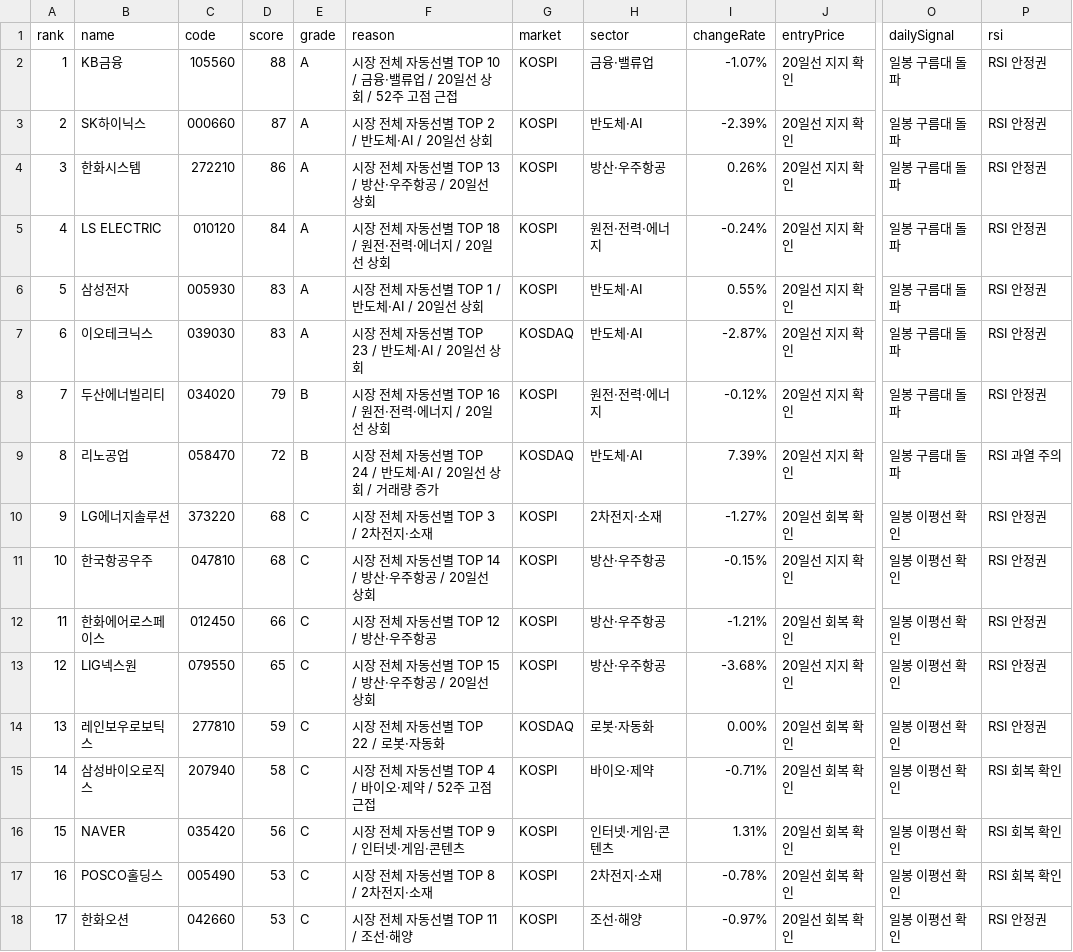
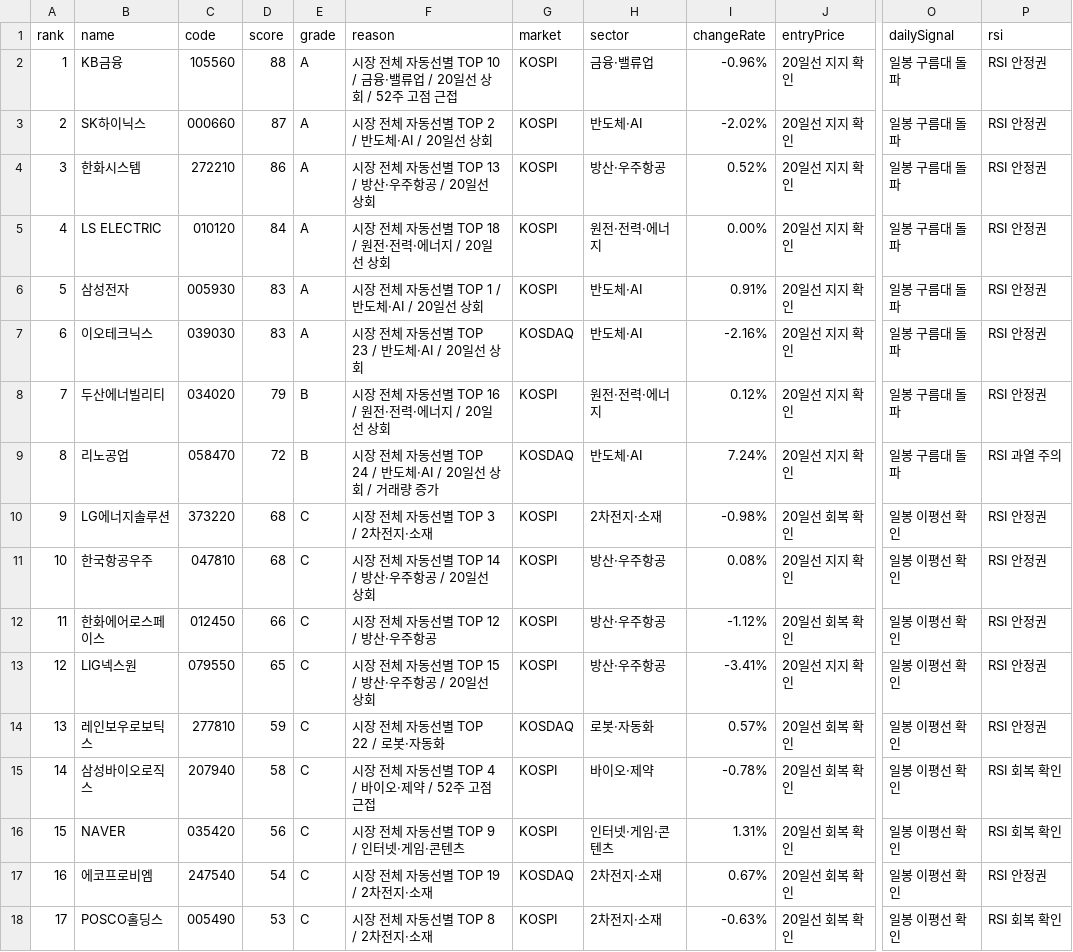
Before and after one commit to babbu28238/investment-json-data, a CSV file: stock_candidates_input.csv, drawn as a sheet; only a part is shown, gaps mark what is left out; the diff covers the shown part only; the diff names each change by its address in the sheet, - before the commit and + after, or states it on an @@ line.

```diff
--- a/stock_candidates_input.csv
+++ b/stock_candidates_input.csv
-I2 (changeRate): -1.07%
+I2 (changeRate): -0.96%
-I3 (changeRate): -2.39%
+I3 (changeRate): -2.02%
-I4 (changeRate): 0.26%
+I4 (changeRate): 0.52%
-I5 (changeRate): -0.24%
+I5 (changeRate): 0.00%
-I6 (changeRate): 0.55%
+I6 (changeRate): 0.91%
-I7 (changeRate): -2.87%
+I7 (changeRate): -2.16%
-I8 (changeRate): -0.12%
+I8 (changeRate): 0.12%
-I9 (changeRate): 7.39%
+I9 (changeRate): 7.24%
-I10 (changeRate): -1.27%
+I10 (changeRate): -0.98%
-I11 (changeRate): -0.15%
+I11 (changeRate): 0.08%
-I12 (changeRate): -1.21%
+I12 (changeRate): -1.12%
-I13 (changeRate): -3.68%
+I13 (changeRate): -3.41%
-I14 (changeRate): 0.00%
+I14 (changeRate): 0.57%
-I15 (changeRate): -0.71%
+I15 (changeRate): -0.78%
-B17 (name): POSCO홀딩스
+B17 (name): 에코프로비엠
-C17 (code): 005490
+C17 (code): 247540
-D17 (score): 53
+D17 (score): 54
-F17 (reason): 시장 전체 자동선별 TOP 8 / 2차전지·소재
+F17 (reason): 시장 전체 자동선별 TOP 19 / 2차전지·소재
-G17 (market): KOSPI
+G17 (market): KOSDAQ
-I17 (changeRate): -0.78%
+I17 (changeRate): 0.67%
-P17 (rsi): RSI 회복 확인
+P17 (rsi): RSI 안정권
-B18 (name): 한화오션
+B18 (name): POSCO홀딩스
-C18 (code): 042660
+C18 (code): 005490
-F18 (reason): 시장 전체 자동선별 TOP 11 / 조선·해양
+F18 (reason): 시장 전체 자동선별 TOP 8 / 2차전지·소재
-H18 (sector): 조선·해양
+H18 (sector): 2차전지·소재
-I18 (changeRate): -0.97%
+I18 (changeRate): -0.63%
-P18 (rsi): RSI 안정권
+P18 (rsi): RSI 회복 확인
```
Also changed, not shown: 24 edited cells elsewhere in this file, report_hints.csv, supply_flow_input.csv, 29 other files.
